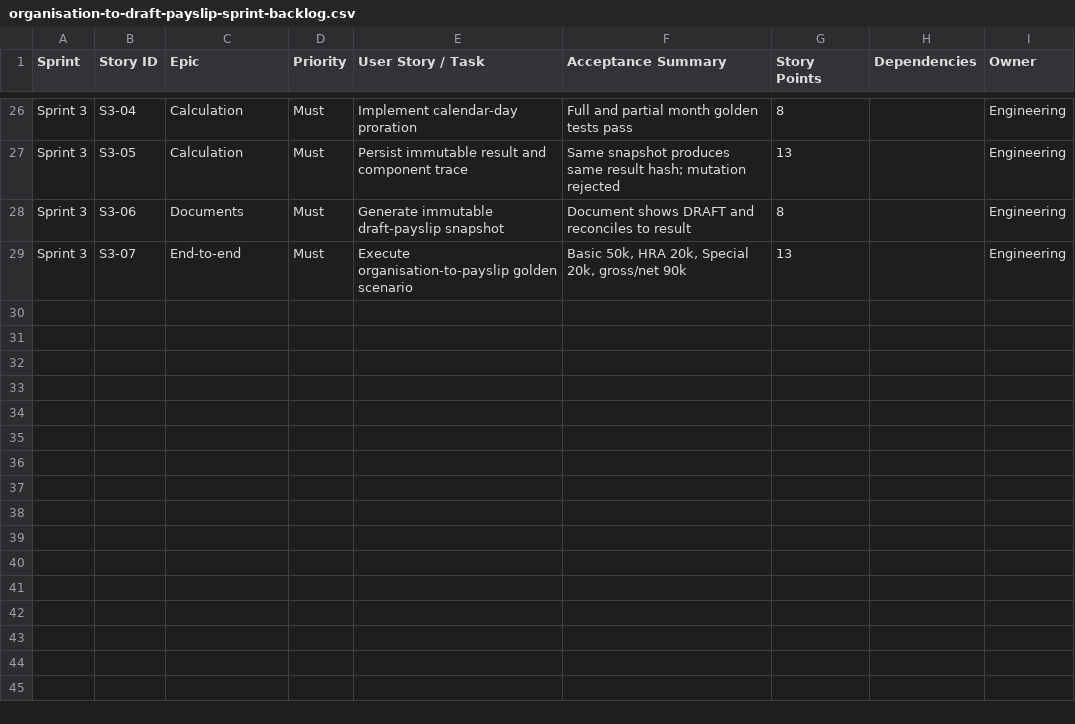
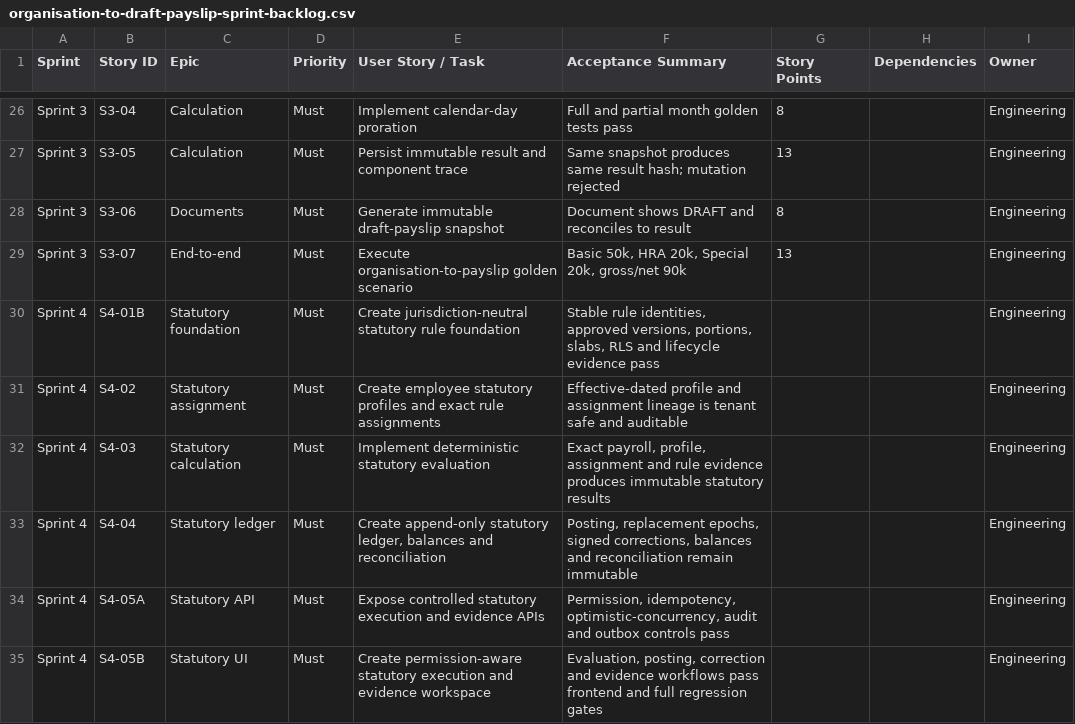
Before and after one commit to srinivasbs2000/hrms-payroll, a CSV file: backlog/organisation-to-draft-payslip-sprint-backlog.csv, drawn as a sheet; only a part is shown, gaps mark what is left out; the diff names each change by its address in the sheet, - before the commit and + after, or states it on an @@ line.

Commit message:
feat(payroll): close Sprint 4 statutory deductions

```diff
--- a/backlog/organisation-to-draft-payslip-sprint-backlog.csv
+++ b/backlog/organisation-to-draft-payslip-sprint-backlog.csv
+row 30: Sprint 4 | S4-01B | Statutory foundation | Must | Create jurisdiction-neutral statutory rule foundation | Stable rule identities, approved versions, portions, slabs, RLS and lifecycle evidence pass |  |  | Engineering
+row 31: Sprint 4 | S4-02 | Statutory assignment | Must | Create employee statutory profiles and exact rule assignments | Effective-dated profile and assignment lineage is tenant safe and auditable |  |  | Engineering
+row 32: Sprint 4 | S4-03 | Statutory calculation | Must | Implement deterministic statutory evaluation | Exact payroll, profile, assignment and rule evidence produces immutable statutory results |  |  | Engineering
+row 33: Sprint 4 | S4-04 | Statutory ledger | Must | Create append-only statutory ledger, balances and reconciliation | Posting, replacement epochs, signed corrections, balances and reconciliation remain immutable |  |  | Engineering
+row 34: Sprint 4 | S4-05A | Statutory API | Must | Expose controlled statutory execution and evidence APIs | Permission, idempotency, optimistic-concurrency, audit and outbox controls pass |  |  | Engineering
+row 35: Sprint 4 | S4-05B | Statutory UI | Must | Create permission-aware statutory execution and evidence workspace | Evaluation, posting, correction and evidence workflows pass frontend and full regression gates |  |  | Engineering
```
Also changed, not shown: 28 other files.
